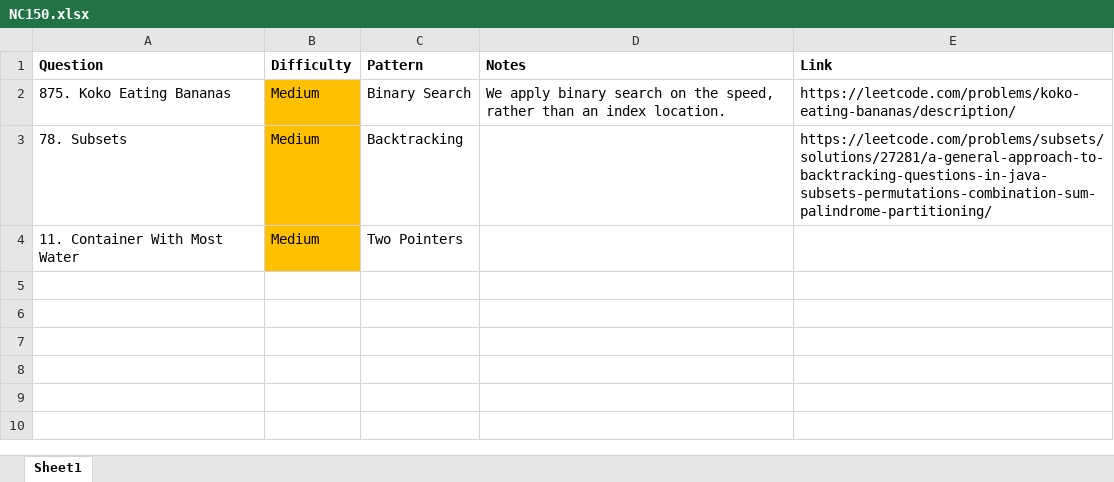
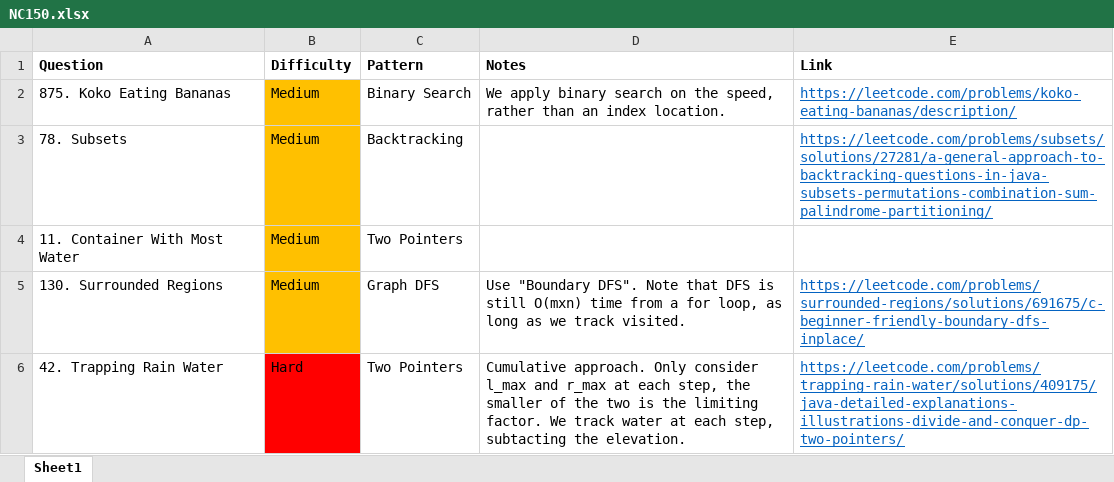
Before and after one commit to park-jsdev/library, an Excel workbook: java/NC150.xlsx, sheet Sheet1, drawn as a sheet; values as stored, in another font and other column widths than the file's, no borders; table styles not drawn; the diff names each change by its address in the sheet, - before the commit and + after, or states it on an @@ line.

Commit message:
dsa graphs and 2 pointers

```diff
--- a/java/NC150.xlsx (sheet Sheet1)
+++ b/java/NC150.xlsx (sheet Sheet1)
@@ E2:E3 underline: off → on, text colour: black → #0563C1 @@
+row 5: 130. Surrounded Regions | Medium | Graph DFS | Use "Boundary DFS". Note that DFS is still O(mxn) time from a for loop, as long as we track visited. | https://leetcode.com/problems/surrounded-regions/solutions/691675/c-beginner-friendly-boundary-dfs-inplace/
+row 6: 42. Trapping Rain Water | Hard | Two Pointers | Cumulative approach. Only consider l_max and r_max at each step, the smaller of the two is the limiting factor. We track water at each step, subtacting the elevation. | https://leetcode.com/problems/trapping-rain-water/solutions/409175/java-detailed-explanations-illustrations-divide-and-conquer-dp-two-pointers/
```
Also changed, not shown: 2 other files.
